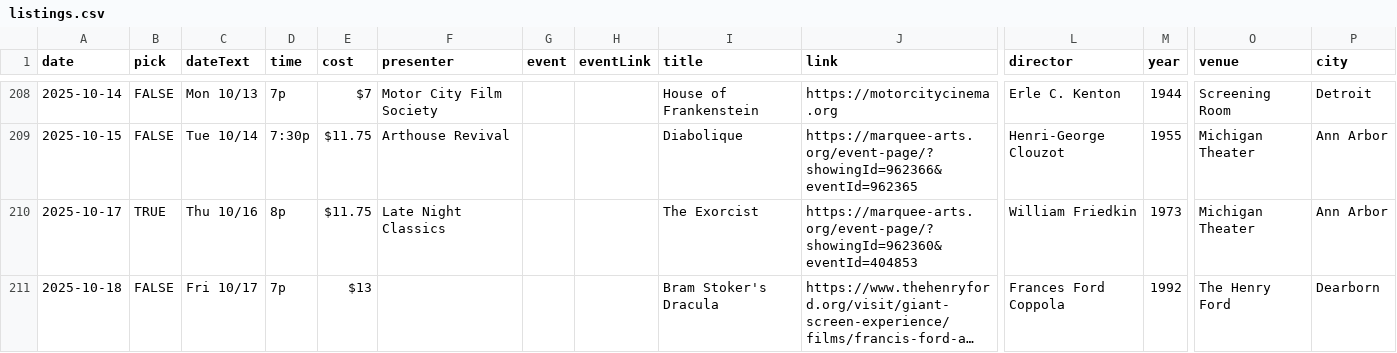
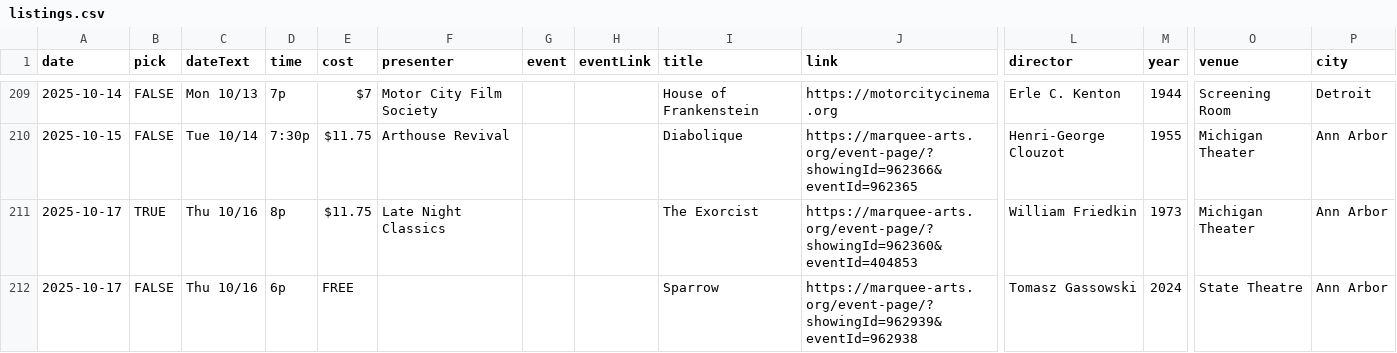
Before and after one commit to ypsijav/ypsijav.github.io, a CSV file: listings.csv, drawn as a sheet; only a part is shown, gaps mark what is left out; the shorter side is filled out with more unchanged rows; long unchanged cells end in …; rows hold the shown columns only; the diff covers the shown part only; the diff names each change by its address in the sheet, - before the commit and + after, or states it on an @@ line.

Commit message:
Add files via upload

```diff
--- a/listings.csv
+++ b/listings.csv
+row 212: 2025-10-17 | FALSE | Thu 10/16 | 6p | FREE |  |  |  | Sparrow | https://marquee-arts.org/event-page/?showingId=962939&eventId=962938 | Tomasz Gassowski | 2024 | State Theatre | Ann Arbor
```
Also changed, not shown: 4 added rows and 2 edited cells elsewhere in this file.
